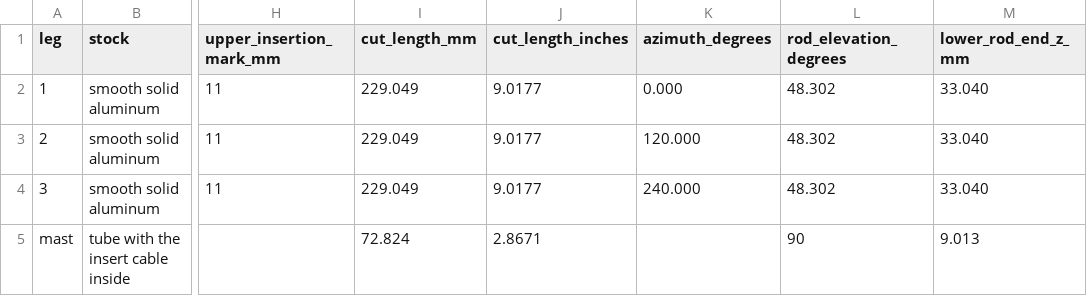
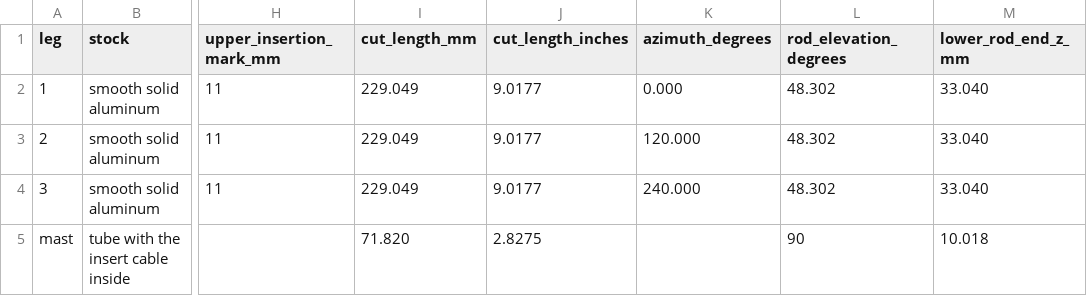
Before and after one commit to xattribution/petal-dish, a CSV file: docs/DEFAULT-GREGORIAN-RODS.csv, drawn as a sheet; only a part is shown, gaps mark what is left out; the diff names each change by its address in the sheet, - before the commit and + after, or states it on an @@ line.

```diff
--- a/docs/DEFAULT-GREGORIAN-RODS.csv
+++ b/docs/DEFAULT-GREGORIAN-RODS.csv
-I5 (cut_length_mm): 72.824
+I5 (cut_length_mm): 71.820
-J5 (cut_length_inches): 2.8671
+J5 (cut_length_inches): 2.8275
-M5 (lower_rod_end_z_mm): 9.013
+M5 (lower_rod_end_z_mm): 10.018
```
Also changed, not shown: docs/DEFAULT-GREGORIAN-HARDWARE.csv, 46 other files.
